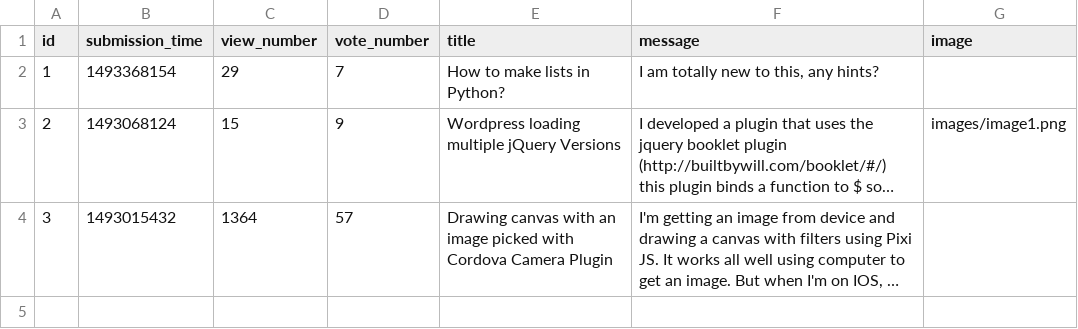
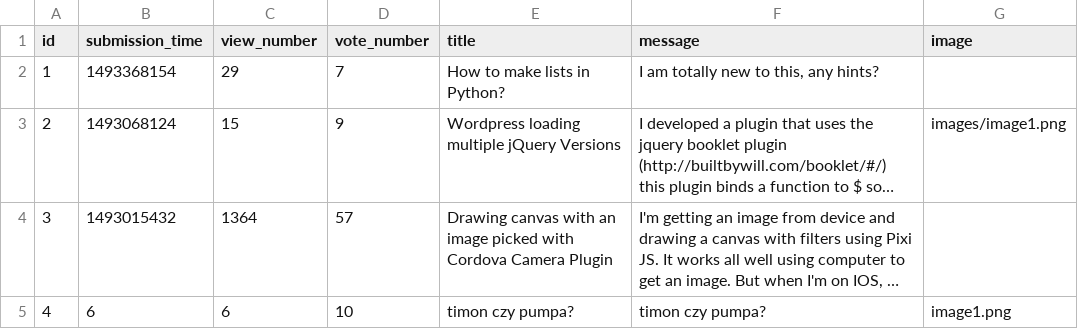
Before and after one commit to 1cetsw/askmate_pycharm, a CSV file: question.csv, drawn as a sheet; long unchanged cells end in …; the diff names each change by its address in the sheet, - before the commit and + after, or states it on an @@ line.

Commit message:
display menu list add "add.html" and result.html update.html

```diff
--- a/question.csv
+++ b/question.csv
+row 5: 4 | 6 | 6 | 10 | timon czy pumpa? | timon czy pumpa? | image1.png
```
Also changed, not shown: sample_data/question.csv, 16 other files.
